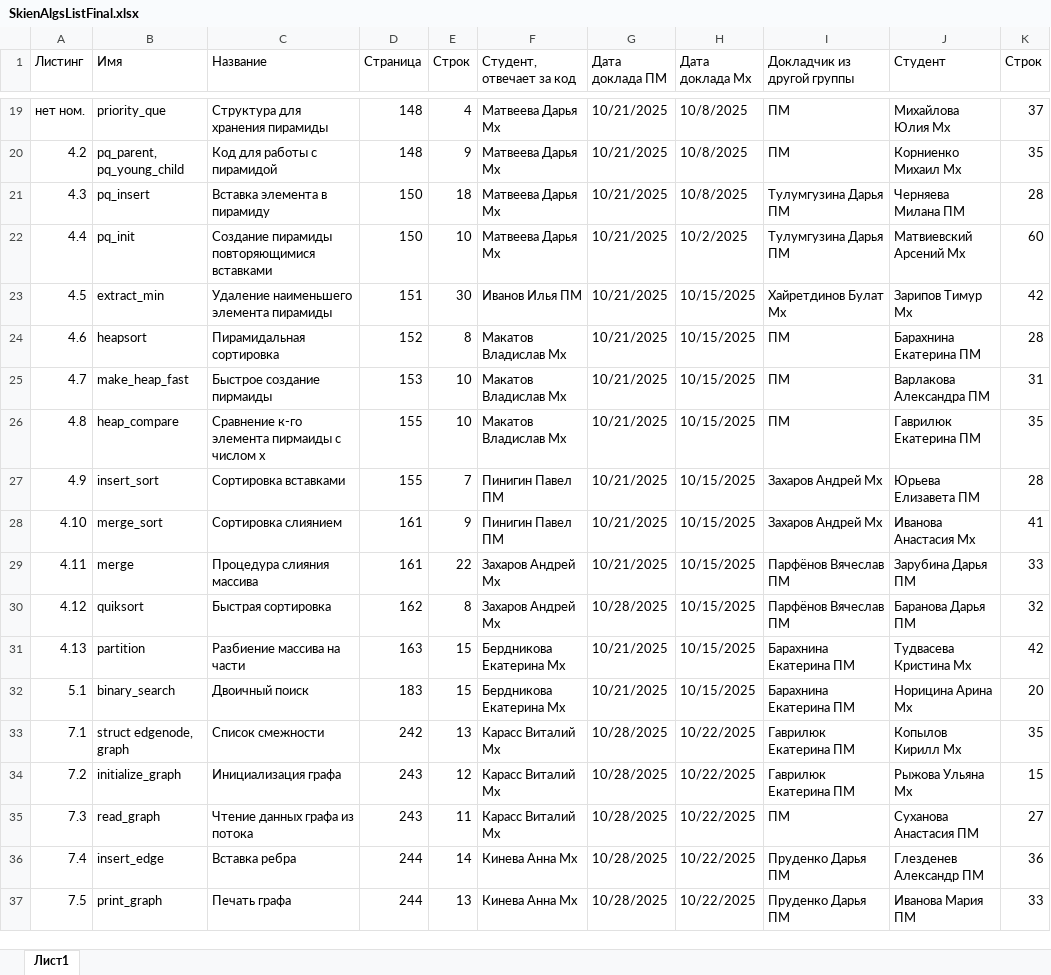
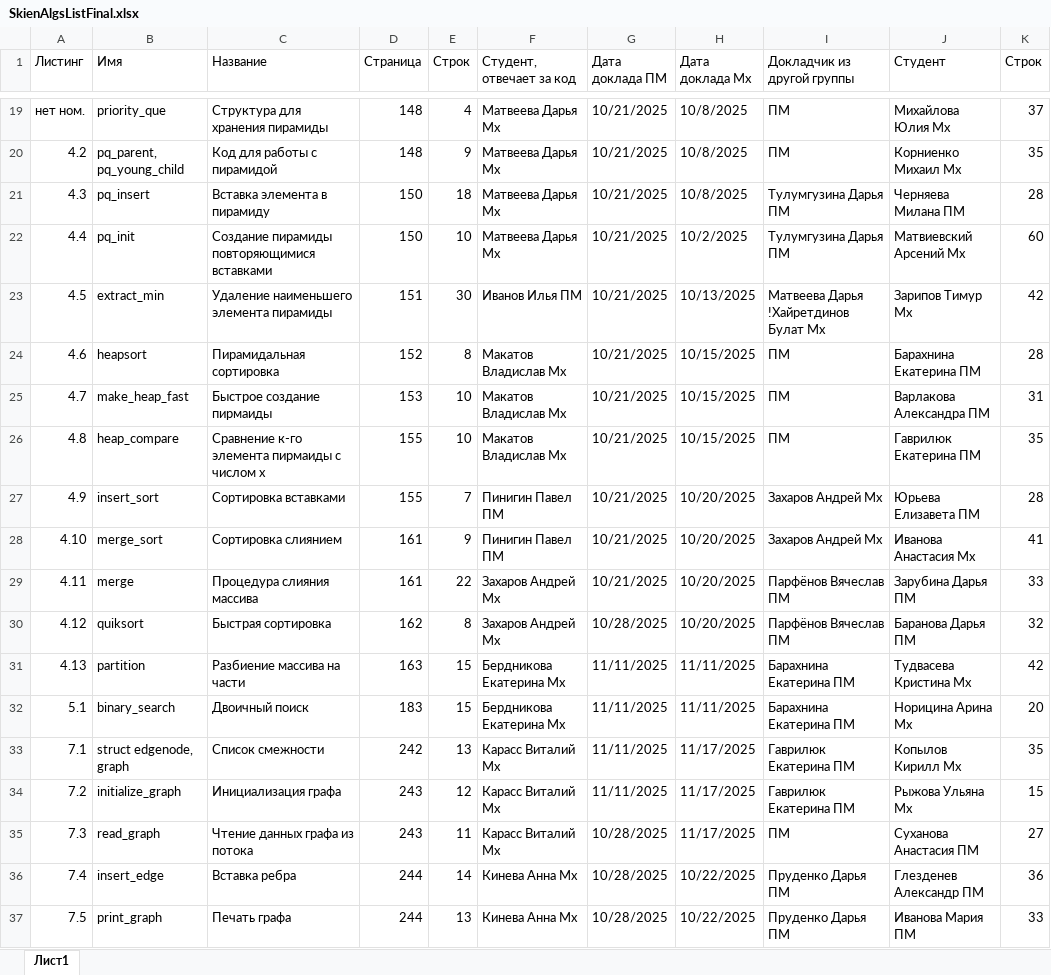
Before and after one commit to yuliannaa345/AiSD2025, an Excel workbook: SkienAlgsListFinal.xlsx, sheet Лист1, drawn as a sheet; only a part is shown, gaps mark what is left out; values as stored, in another font and other column widths than the file's, no cell formats; table styles not drawn; the diff covers the shown part only; the diff names each change by its address in the sheet, - before the commit and + after, or states it on an @@ line.

```diff
--- a/SkienAlgsListFinal.xlsx (sheet Лист1)
+++ b/SkienAlgsListFinal.xlsx (sheet Лист1)
-H23 (Дата доклада Мх): 10/15/2025
+H23 (Дата доклада Мх): 10/13/2025
-I23 (Докладчик из другой группы): Хайретдинов Булат Мх
+I23 (Докладчик из другой группы): Матвеева Дарья !Хайретдинов Булат Мх
-H27:H30 (Дата доклада Мх): 10/15/2025
+H27:H30 (Дата доклада Мх): 10/20/2025
-G31:G32 (Дата доклада ПМ): 10/21/2025
+G31:G32 (Дата доклада ПМ): 11/11/2025
-H31:H32 (Дата доклада Мх): 10/15/2025
+H31:H32 (Дата доклада Мх): 11/11/2025
-G33:G34 (Дата доклада ПМ): 10/28/2025
+G33:G34 (Дата доклада ПМ): 11/11/2025
-H33:H35 (Дата доклада Мх): 10/22/2025
+H33:H35 (Дата доклада Мх): 11/17/2025
```
Also changed, not shown: 19 edited cells elsewhere in this sheet, cell formats.
